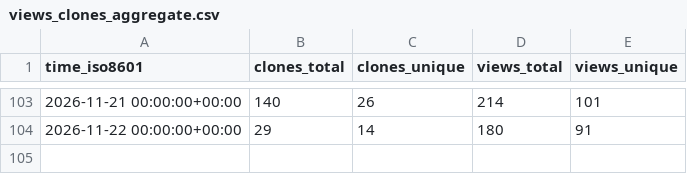
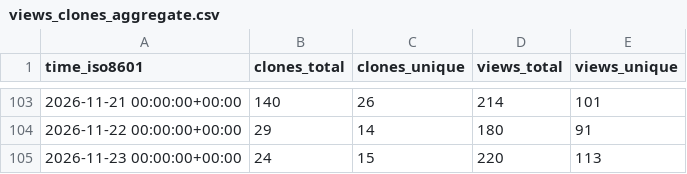
Before and after one commit to Yudaotor/lyrimuse, a CSV file: Yudaotor/lyrimuse/ghrs-data/views_clones_aggregate.csv, drawn as a sheet; only a part is shown, gaps mark what is left out.

```diff
--- a/Yudaotor/lyrimuse/ghrs-data/views_clones_aggregate.csv
+++ b/Yudaotor/lyrimuse/ghrs-data/views_clones_aggregate.csv
@@ -104 +104,2 @@ time_iso8601,clones_total,clones_unique,views_total,views_unique
 2026-11-22 00:00:00+00:00,29,14,180,91
+2026-11-23 00:00:00+00:00,24,15,220,113
```
Also changed, not shown: 1 other file.
